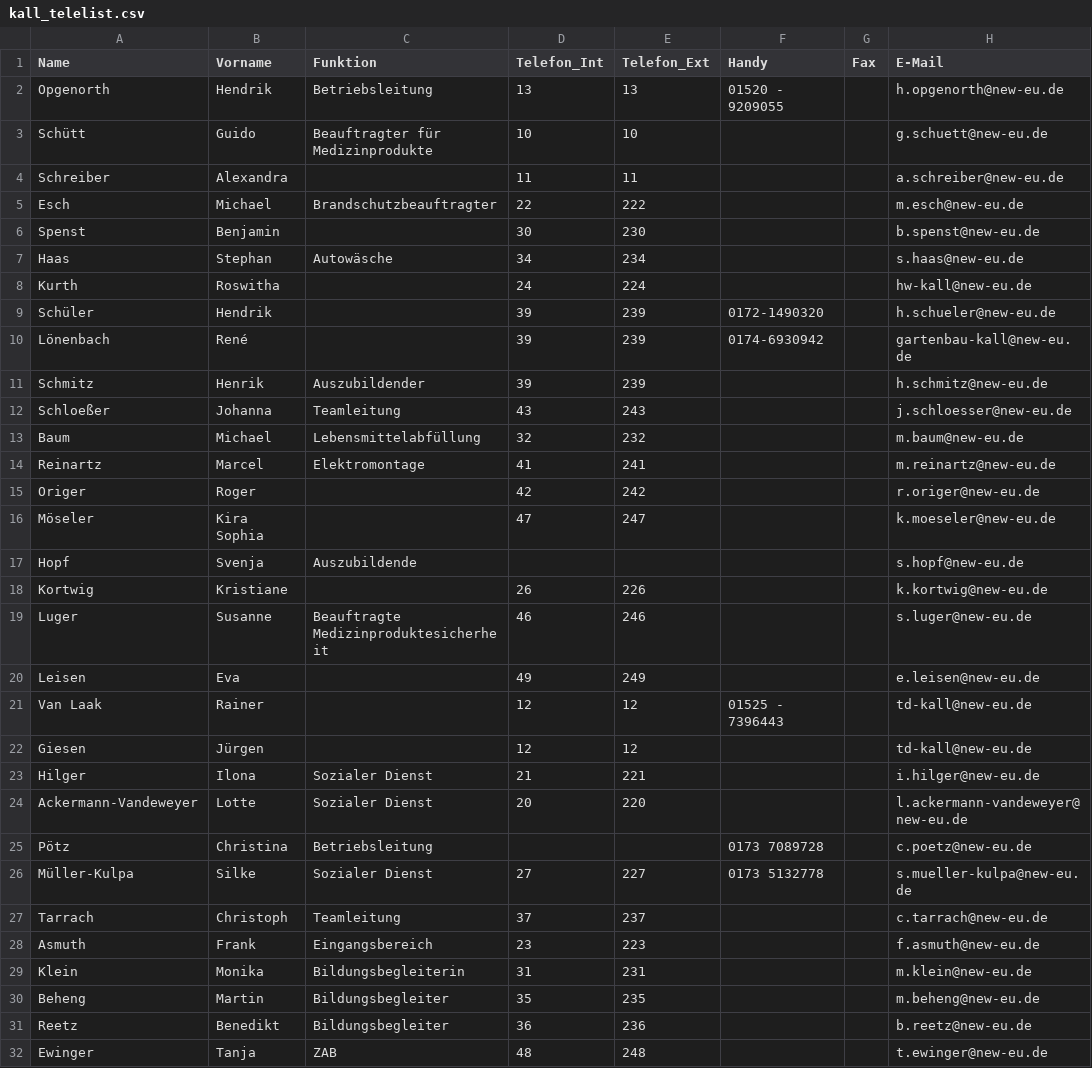
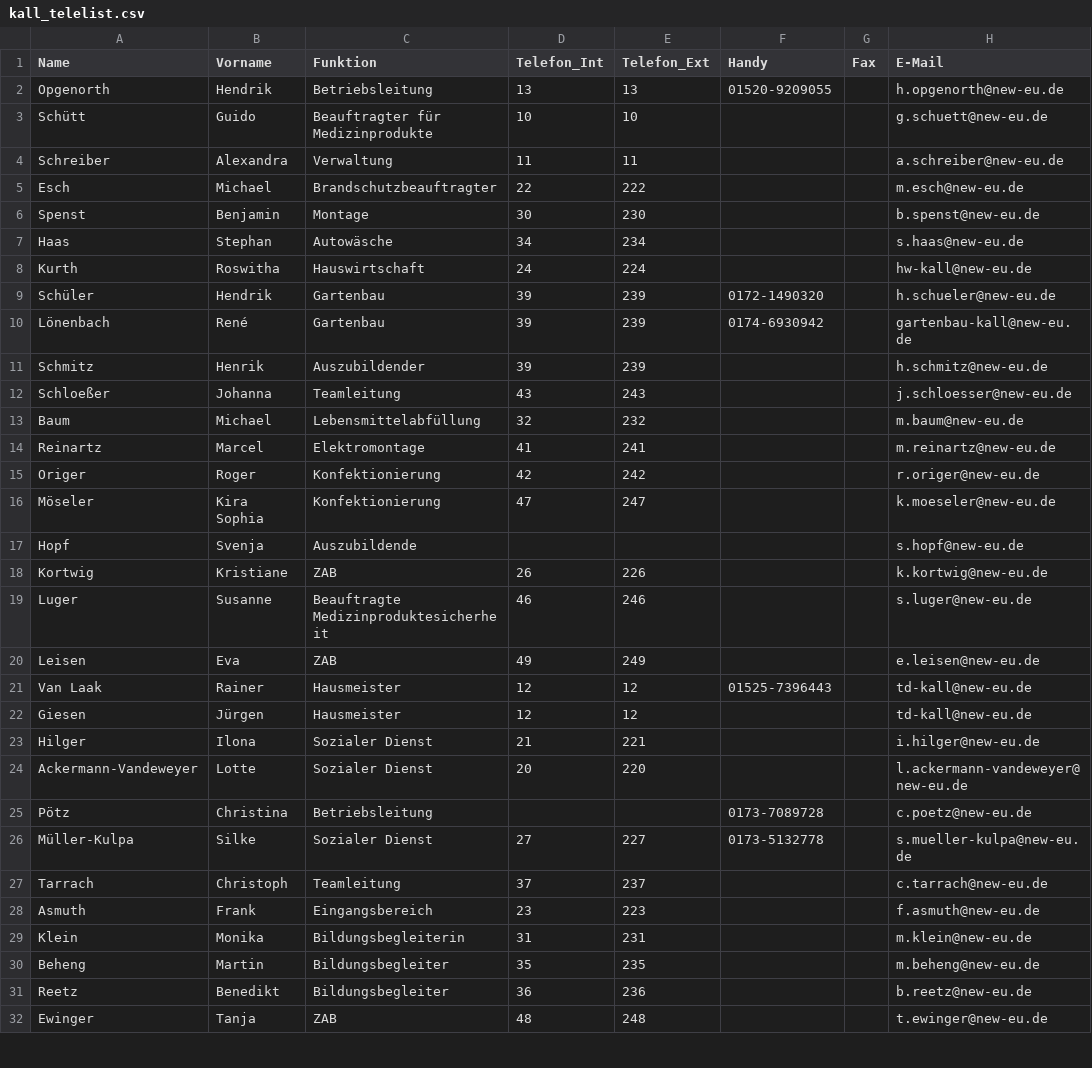
Before and after one commit to newkuchenheim/IT-Support, a CSV file: src/main/resources/static/IT-SupportContent/Formulare/General/kall_telelist.csv, drawn as a sheet; only a part is shown.

```diff
--- a/src/main/resources/static/IT-SupportContent/Formulare/General/kall_telelist.csv
+++ b/src/main/resources/static/IT-SupportContent/Formulare/General/kall_telelist.csv
@@ -1,11 +1,11 @@
 Name,Vorname,Funktion,Telefon_Int,Telefon_Ext,Handy,Fax,E-Mail
-Opgenorth,Hendrik,Betriebsleitung,13,13,01520 - 9209055,,h.opgenorth@new-eu.de
+Opgenorth,Hendrik,Betriebsleitung,13,13,01520-9209055,,h.opgenorth@new-eu.de
 Schütt,Guido,Beauftragter für Medizinprodukte,10,10,,,g.schuett@new-eu.de
-Schreiber,Alexandra,,11,11,,,a.schreiber@new-eu.de
+Schreiber,Alexandra,Verwaltung,11,11,,,a.schreiber@new-eu.de
 Esch,Michael,Brandschutzbeauftragter,22,222,,,m.esch@new-eu.de
-Spenst,Benjamin,,30,230,,,b.spenst@new-eu.de
+Spenst,Benjamin,Montage,30,230,,,b.spenst@new-eu.de
 Haas,Stephan,Autowäsche,34,234,,,s.haas@new-eu.de
-Kurth,Roswitha,,24,224,,,hw-kall@new-eu.de
-Schüler,Hendrik,,39,239,0172-1490320,,h.schueler@new-eu.de
-Lönenbach,René,,39,239,0174-6930942,,gartenbau-kall@new-eu.de
+Kurth,Roswitha,Hauswirtschaft,24,224,,,hw-kall@new-eu.de
+Schüler,Hendrik,Gartenbau,39,239,0172-1490320,,h.schueler@new-eu.de
+Lönenbach,René,Gartenbau,39,239,0174-6930942,,gartenbau-kall@new-eu.de
 Schmitz,Henrik,Auszubildender,39,239,,,h.schmitz@new-eu.de
@@ -14,14 +14,14 @@ Baum,Michael,Lebensmittelabfüllung,32,232,,,m.baum@new-eu.de
 Reinartz,Marcel,Elektromontage,41,241,,,m.reinartz@new-eu.de
-Origer,Roger,,42,242,,,r.origer@new-eu.de
-Möseler,Kira Sophia,,47,247,,,k.moeseler@new-eu.de
+Origer,Roger,Konfektionierung,42,242,,,r.origer@new-eu.de
+Möseler,Kira Sophia,Konfektionierung,47,247,,,k.moeseler@new-eu.de
 Hopf,Svenja,Auszubildende,,,,,s.hopf@new-eu.de
-Kortwig,Kristiane,,26,226,,,k.kortwig@new-eu.de
+Kortwig,Kristiane,ZAB,26,226,,,k.kortwig@new-eu.de
 Luger,Susanne,Beauftragte Medizinproduktesicherheit,46,246,,,s.luger@new-eu.de
-Leisen,Eva,,49,249,,,e.leisen@new-eu.de
-Van Laak,Rainer,,12,12,01525 - 7396443,,td-kall@new-eu.de
-Giesen,Jürgen,,12,12,,,td-kall@new-eu.de
+Leisen,Eva,ZAB,49,249,,,e.leisen@new-eu.de
+Van Laak,Rainer,Hausmeister,12,12,01525-7396443,,td-kall@new-eu.de
+Giesen,Jürgen,Hausmeister,12,12,,,td-kall@new-eu.de
 Hilger,Ilona,Sozialer Dienst,21,221,,,i.hilger@new-eu.de
 Ackermann-Vandeweyer,Lotte,Sozialer Dienst,20,220,,,l.ackermann-vandeweyer@new-eu.de
-Pötz,Christina,Betriebsleitung,,,0173 7089728,,c.poetz@new-eu.de
-Müller-Kulpa,Silke,Sozialer Dienst,27,227,0173 5132778,,s.mueller-kulpa@new-eu.de
+Pötz,Christina,Betriebsleitung,,,0173-7089728,,c.poetz@new-eu.de
+Müller-Kulpa,Silke,Sozialer Dienst,27,227,0173-5132778,,s.mueller-kulpa@new-eu.de
 Tarrach,Christoph,Teamleitung,37,237,,,c.tarrach@new-eu.de
```
Also changed, not shown: src/main/resources/static/IT-SupportContent/Formulare/General/khm_telelist.csv, src/main/resources/static/IT-SupportContent/Formulare/General/uelp_telelist.csv, 2 other files.
